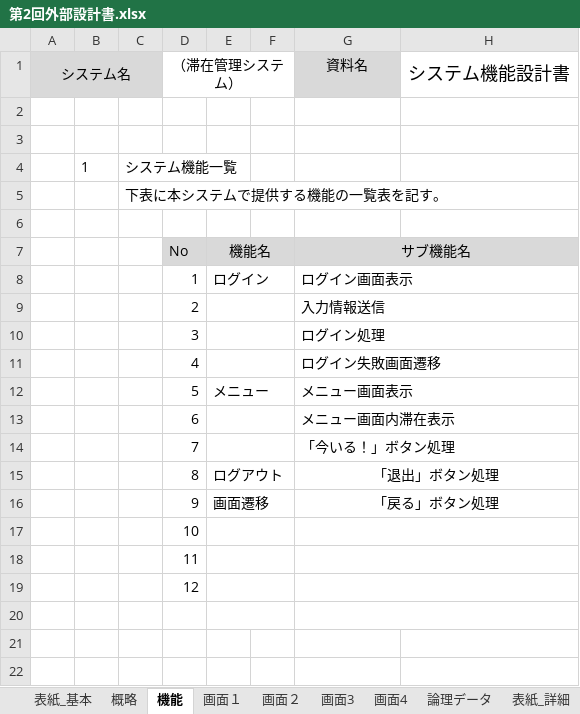
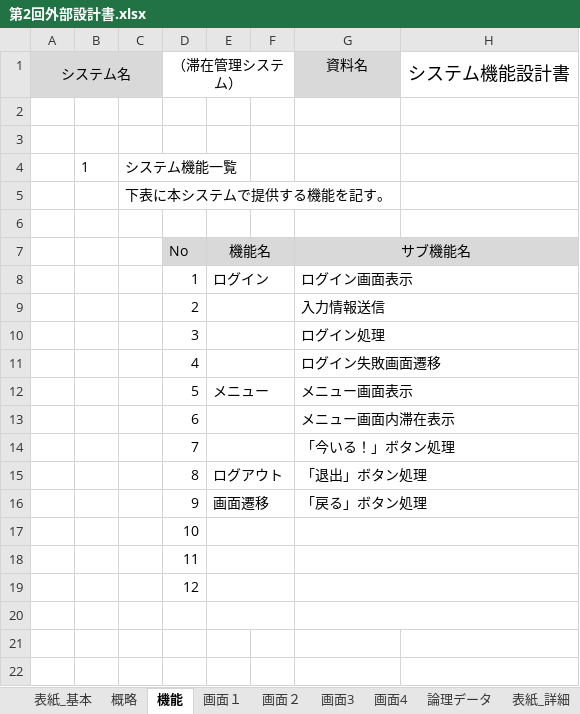
Before and after one commit to shimoda-a/pmpractice, an Excel workbook: yabuki-a/PM演習矢吹a/第2回外部設計書.xlsx, sheet 機能, drawn as a sheet; only a part is shown; values as stored, in another font and other column widths than the file's, no borders; the diff names each change by its address in the sheet, - before the commit and + after, or states it on an @@ line.

```diff
--- a/yabuki-a/PM演習矢吹a/第2回外部設計書.xlsx (sheet 機能)
+++ b/yabuki-a/PM演習矢吹a/第2回外部設計書.xlsx (sheet 機能)
-C5: 下表に本システムで提供する機能の一覧表を記す。
+C5: 下表に本システムで提供する機能を記す。
-G15:G16 alignment: center
+G15:G16 alignment: left
```
Also changed, not shown: charts or pictures, yabuki-a/PM演習矢吹a/PM演習_設計書_矢吹研A班.xlsx.
